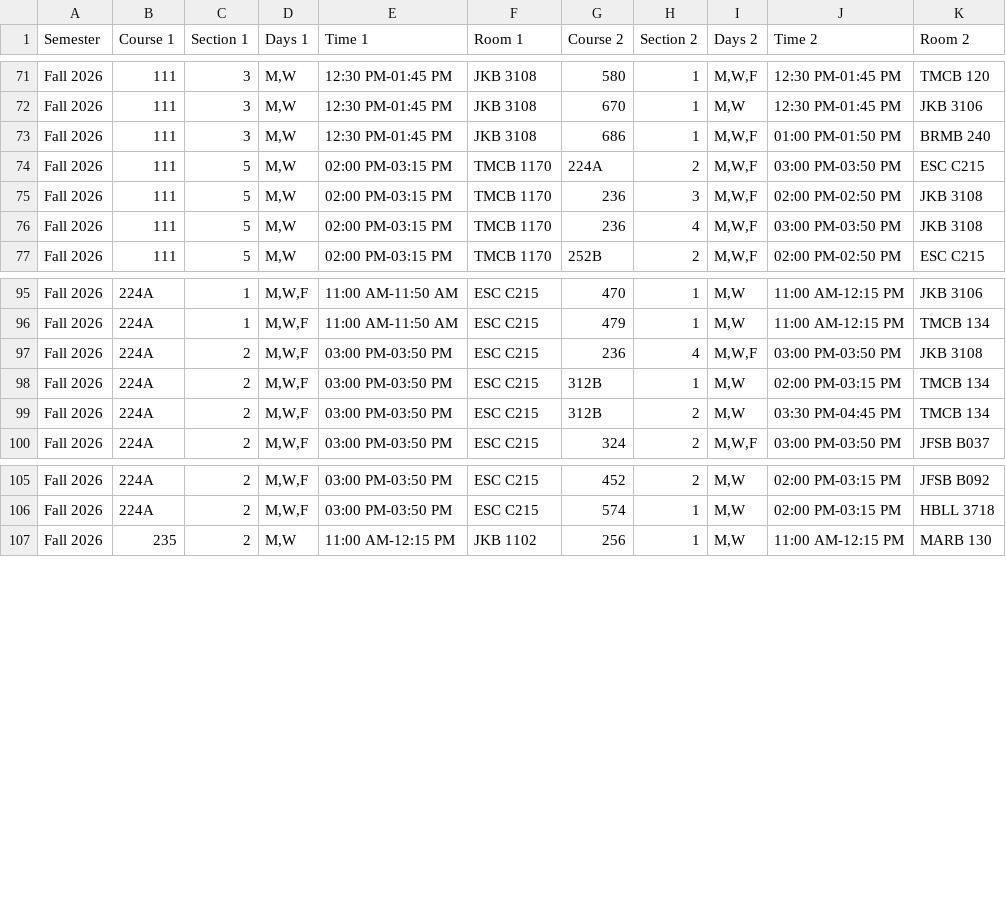
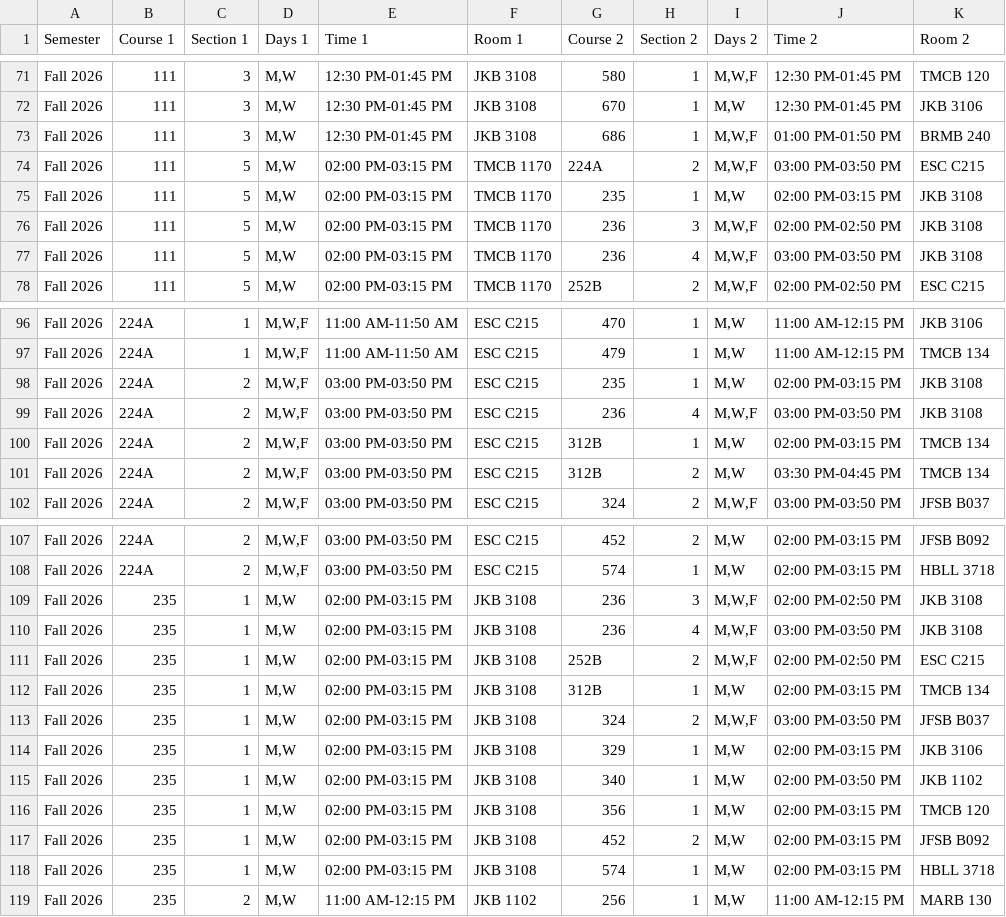
Before and after one commit to mjcleme/scheduling-public, a CSV file: conflicts_Fall_2026.csv, drawn as a sheet; only a part is shown, gaps mark what is left out.

```diff
--- a/conflicts_Fall_2026.csv
+++ b/conflicts_Fall_2026.csv
@@ -74,2 +74,3 @@ Fall 2026,111,3,"M,W",12:30 PM-01:45 PM,JKB 3108,686,1,"M,W,F",01:00 PM-01:50 PM
 Fall 2026,111,5,"M,W",02:00 PM-03:15 PM,TMCB 1170,224A,2,"M,W,F",03:00 PM-03:50 PM,ESC C215
+Fall 2026,111,5,"M,W",02:00 PM-03:15 PM,TMCB 1170,235,1,"M,W",02:00 PM-03:15 PM,JKB 3108
 Fall 2026,111,5,"M,W",02:00 PM-03:15 PM,TMCB 1170,236,3,"M,W,F",02:00 PM-02:50 PM,JKB 3108
@@ -96,2 +97,3 @@ Fall 2026,224A,1,"M,W,F",11:00 AM-11:50 AM,ESC C215,470,1,"M,W",11:00 AM-12:15 P
 Fall 2026,224A,1,"M,W,F",11:00 AM-11:50 AM,ESC C215,479,1,"M,W",11:00 AM-12:15 PM,TMCB 134
+Fall 2026,224A,2,"M,W,F",03:00 PM-03:50 PM,ESC C215,235,1,"M,W",02:00 PM-03:15 PM,JKB 3108
 Fall 2026,224A,2,"M,W,F",03:00 PM-03:50 PM,ESC C215,236,4,"M,W,F",03:00 PM-03:50 PM,JKB 3108
@@ -106,2 +108,12 @@ Fall 2026,224A,2,"M,W,F",03:00 PM-03:50 PM,ESC C215,452,2,"M,W",02:00 PM-03:15 P
 Fall 2026,224A,2,"M,W,F",03:00 PM-03:50 PM,ESC C215,574,1,"M,W",02:00 PM-03:15 PM,HBLL 3718
+Fall 2026,235,1,"M,W",02:00 PM-03:15 PM,JKB 3108,236,3,"M,W,F",02:00 PM-02:50 PM,JKB 3108
+Fall 2026,235,1,"M,W",02:00 PM-03:15 PM,JKB 3108,236,4,"M,W,F",03:00 PM-03:50 PM,JKB 3108
+Fall 2026,235,1,"M,W",02:00 PM-03:15 PM,JKB 3108,252B,2,"M,W,F",02:00 PM-02:50 PM,ESC C215
+Fall 2026,235,1,"M,W",02:00 PM-03:15 PM,JKB 3108,312B,1,"M,W",02:00 PM-03:15 PM,TMCB 134
+Fall 2026,235,1,"M,W",02:00 PM-03:15 PM,JKB 3108,324,2,"M,W,F",03:00 PM-03:50 PM,JFSB B037
+Fall 2026,235,1,"M,W",02:00 PM-03:15 PM,JKB 3108,329,1,"M,W",02:00 PM-03:15 PM,JKB 3106
+Fall 2026,235,1,"M,W",02:00 PM-03:15 PM,JKB 3108,340,1,"M,W",02:00 PM-03:50 PM,JKB 1102
+Fall 2026,235,1,"M,W",02:00 PM-03:15 PM,JKB 3108,356,1,"M,W",02:00 PM-03:15 PM,TMCB 120
+Fall 2026,235,1,"M,W",02:00 PM-03:15 PM,JKB 3108,452,2,"M,W",02:00 PM-03:15 PM,JFSB B092
+Fall 2026,235,1,"M,W",02:00 PM-03:15 PM,JKB 3108,574,1,"M,W",02:00 PM-03:15 PM,HBLL 3718
 Fall 2026,235,2,"M,W",11:00 AM-12:15 PM,JKB 1102,256,1,"M,W",11:00 AM-12:15 PM,MARB 130
```
Also changed, not shown: faculty_schedule_pivot.csv, schedule_Fall_2026.csv, 6 other files.
